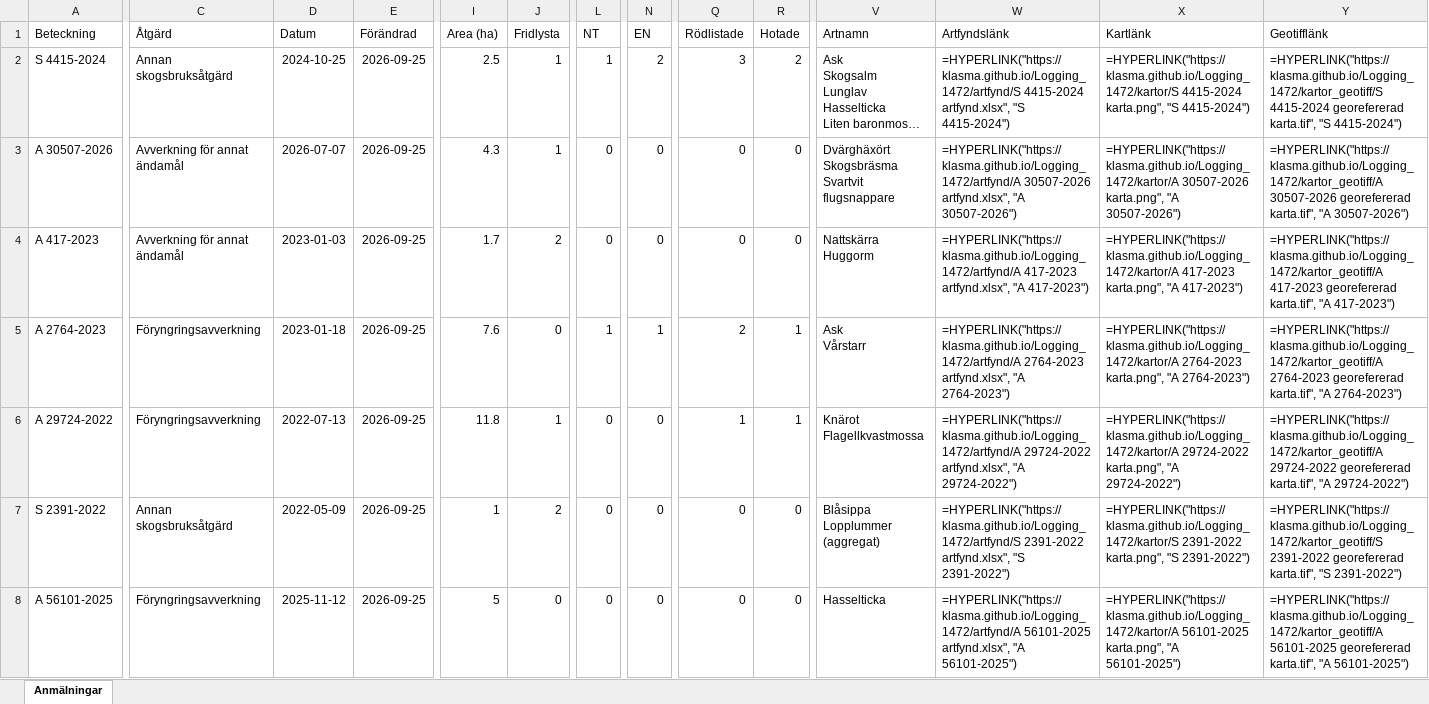
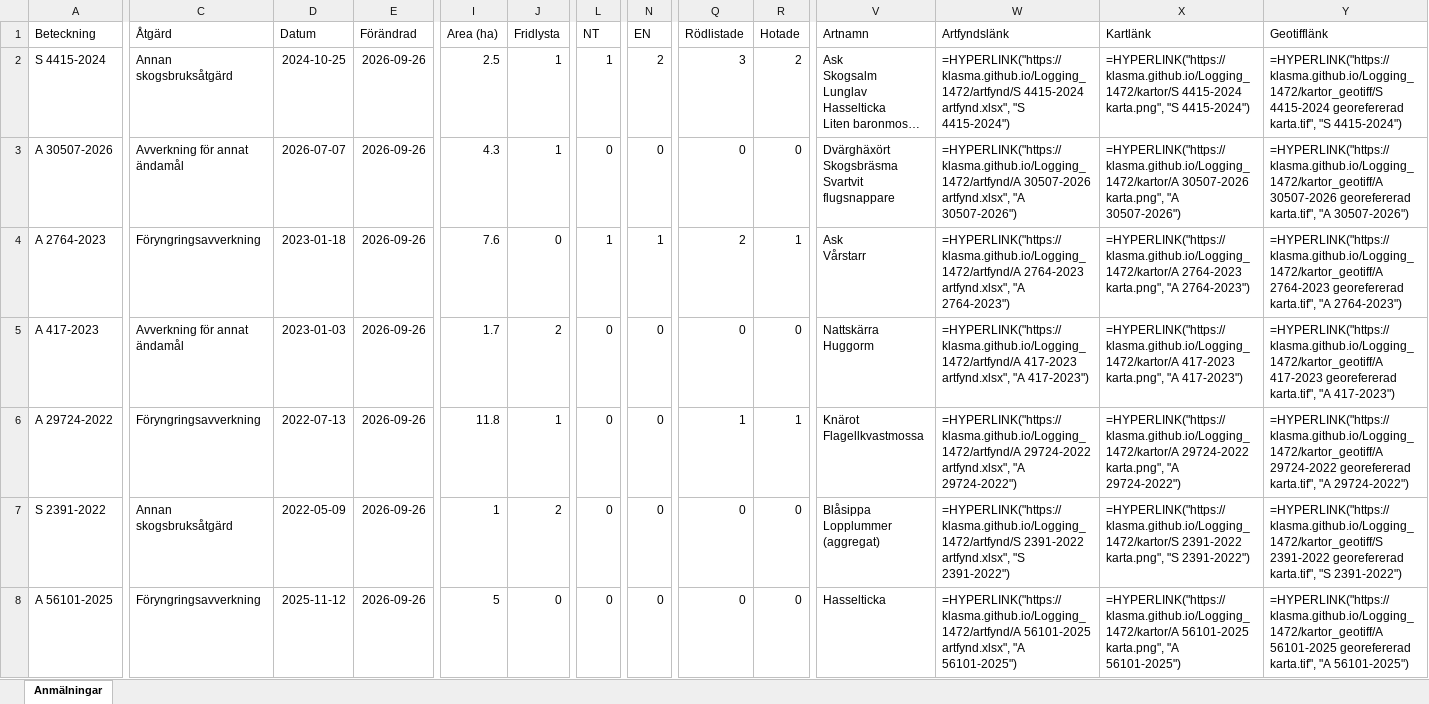
Before and after one commit to klasma/Logging_1472, an Excel workbook: Översikt TIBRO.xlsx, sheet Anmälningar, drawn as a sheet; only a part is shown, gaps mark what is left out; long unchanged cells end in …; values as stored, in another font and other column widths than the file's, no borders; formulas without a stored value are shown as written; ↵ is a line break in a cell; the diff covers the shown part only; the diff names each change by its address in the sheet, - before the commit and + after, or states it on an @@ line.

```diff
--- a/Översikt TIBRO.xlsx (sheet Anmälningar)
+++ b/Översikt TIBRO.xlsx (sheet Anmälningar)
-E2:E8 (Förändrad): 2026-09-25
+E2:E8 (Förändrad): 2026-09-26
-A4 (Beteckning): A 417-2023
+A4 (Beteckning): A 2764-2023
-C4 (Åtgärd): Avverkning för annat ändamål
+C4 (Åtgärd): Föryngringsavverkning
-D4 (Datum): 2023-01-03
+D4 (Datum): 2023-01-18
-I4 (Area (ha)): 1.7
+I4 (Area (ha)): 7.6
-J4 (Fridlysta): 2
+J4 (Fridlysta): 0
-L4 (NT): 0
+L4 (NT): 1
-N4 (EN): 0
+N4 (EN): 1
-Q4 (Rödlistade): 0
+Q4 (Rödlistade): 2
-R4 (Hotade): 0
+R4 (Hotade): 1
-V4 (Artnamn): Nattskärra ↵ Huggorm
+V4 (Artnamn): Ask ↵ Vårstarr
-W4 (Artfyndslänk): =HYPERLINK("https://klasma.github.io/Logging_1472/artfynd/A 417-2023 artfynd.xlsx", "A 417-2023")
+W4 (Artfyndslänk): =HYPERLINK("https://klasma.github.io/Logging_1472/artfynd/A 2764-2023 artfynd.xlsx", "A 2764-2023")
-X4 (Kartlänk): =HYPERLINK("https://klasma.github.io/Logging_1472/kartor/A 417-2023 karta.png", "A 417-2023")
+X4 (Kartlänk): =HYPERLINK("https://klasma.github.io/Logging_1472/kartor/A 2764-2023 karta.png", "A 2764-2023")
-Y4 (Geotifflänk): =HYPERLINK("https://klasma.github.io/Logging_1472/kartor_geotiff/A 417-2023 georefererad karta.tif", "A 417-2023")
+Y4 (Geotifflänk): =HYPERLINK("https://klasma.github.io/Logging_1472/kartor_geotiff/A 2764-2023 georefererad karta.tif", "A 2764-2023")
-A5 (Beteckning): A 2764-2023
+A5 (Beteckning): A 417-2023
-C5 (Åtgärd): Föryngringsavverkning
+C5 (Åtgärd): Avverkning för annat ändamål
-D5 (Datum): 2023-01-18
+D5 (Datum): 2023-01-03
-I5 (Area (ha)): 7.6
+I5 (Area (ha)): 1.7
-J5 (Fridlysta): 0
+J5 (Fridlysta): 2
-L5 (NT): 1
+L5 (NT): 0
-N5 (EN): 1
+N5 (EN): 0
-Q5 (Rödlistade): 2
+Q5 (Rödlistade): 0
-R5 (Hotade): 1
+R5 (Hotade): 0
-V5 (Artnamn): Ask ↵ Vårstarr
+V5 (Artnamn): Nattskärra ↵ Huggorm
-W5 (Artfyndslänk): =HYPERLINK("https://klasma.github.io/Logging_1472/artfynd/A 2764-2023 artfynd.xlsx", "A 2764-2023")
+W5 (Artfyndslänk): =HYPERLINK("https://klasma.github.io/Logging_1472/artfynd/A 417-2023 artfynd.xlsx", "A 417-2023")
-X5 (Kartlänk): =HYPERLINK("https://klasma.github.io/Logging_1472/kartor/A 2764-2023 karta.png", "A 2764-2023")
+X5 (Kartlänk): =HYPERLINK("https://klasma.github.io/Logging_1472/kartor/A 417-2023 karta.png", "A 417-2023")
-Y5 (Geotifflänk): =HYPERLINK("https://klasma.github.io/Logging_1472/kartor_geotiff/A 2764-2023 georefererad karta.tif", "A 2764-2023")
+Y5 (Geotifflänk): =HYPERLINK("https://klasma.github.io/Logging_1472/kartor_geotiff/A 417-2023 georefererad karta.tif", "A 417-2023")
```
Also changed, not shown: 469 edited cells elsewhere in this sheet, artfynd/A 2764-2023 artfynd.xlsx, artfynd/A 29724-2022 artfynd.xlsx, 51 other files.
